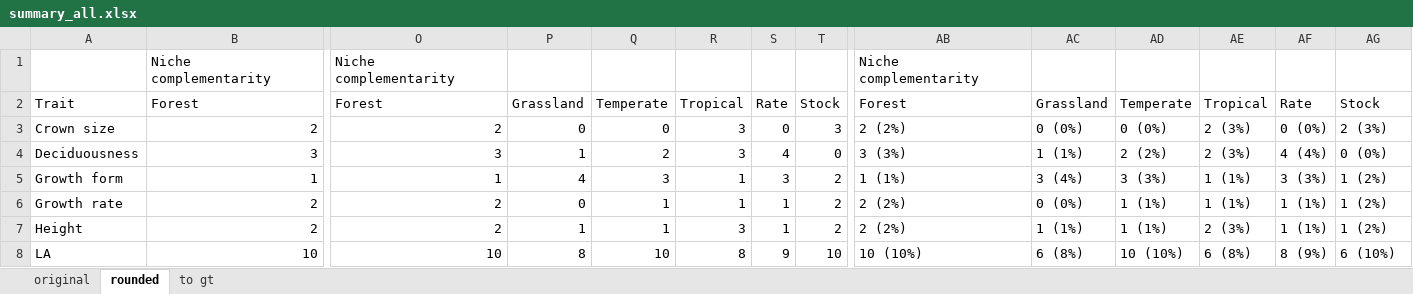
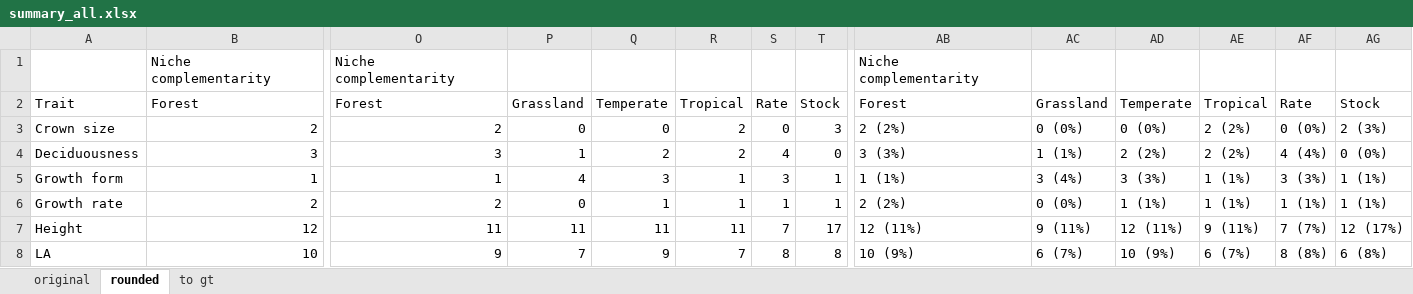
Before and after one commit to kmbordin/plant_functional_traits_chapter, an Excel workbook: results/summary_all.xlsx, sheet rounded, drawn as a sheet; only a part is shown, gaps mark what is left out; values as stored, in another font and other column widths than the file's, no borders; the diff covers the shown part only; the diff names each change by its address in the sheet, - before the commit and + after, or states it on an @@ line.

```diff
--- a/results/summary_all.xlsx (sheet rounded)
+++ b/results/summary_all.xlsx (sheet rounded)
-R3:R4: 3
+R3:R4: 2
-AE3:AE4: 2 (3%)
+AE3:AE4: 2 (2%)
-T5:T6: 2
+T5:T6: 1
-AG5:AG6: 1 (2%)
+AG5:AG6: 1 (1%)
-B7: 2
+B7: 12
-O7: 2
+O7: 11
-P7: 1
+P7: 11
-Q7: 1
+Q7: 11
-R7: 3
+R7: 11
-S7: 1
+S7: 7
-T7: 2
+T7: 17
-AB7: 2 (2%)
+AB7: 12 (11%)
-AC7: 1 (1%)
+AC7: 9 (11%)
-AD7: 1 (1%)
+AD7: 12 (11%)
-AE7: 2 (3%)
+AE7: 9 (11%)
-AF7: 1 (1%)
+AF7: 7 (7%)
-AG7: 1 (2%)
+AG7: 12 (17%)
-O8: 10
+O8: 9
-P8: 8
+P8: 7
-Q8: 10
+Q8: 9
-R8: 8
+R8: 7
-S8: 9
+S8: 8
-T8: 10
+T8: 8
-AB8: 10 (10%)
+AB8: 10 (9%)
-AC8: 6 (8%)
+AC8: 6 (7%)
-AD8: 10 (10%)
+AD8: 10 (9%)
-AE8: 6 (8%)
+AE8: 6 (7%)
-AF8: 8 (9%)
+AF8: 8 (8%)
-AG8: 6 (10%)
+AG8: 6 (8%)
```
Also changed, not shown: 77 edited cells elsewhere in this sheet, sheet original, sheet to gt, 3 other files.
